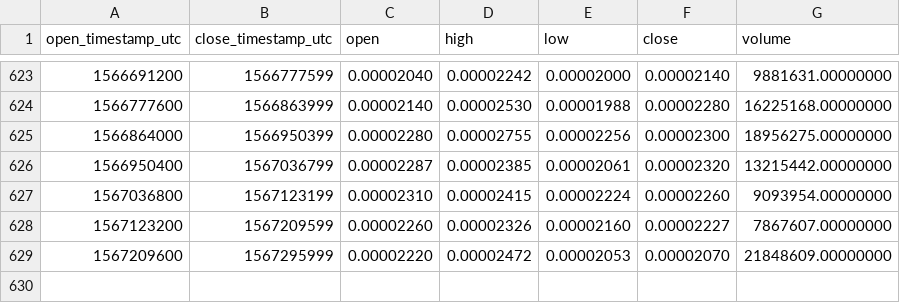
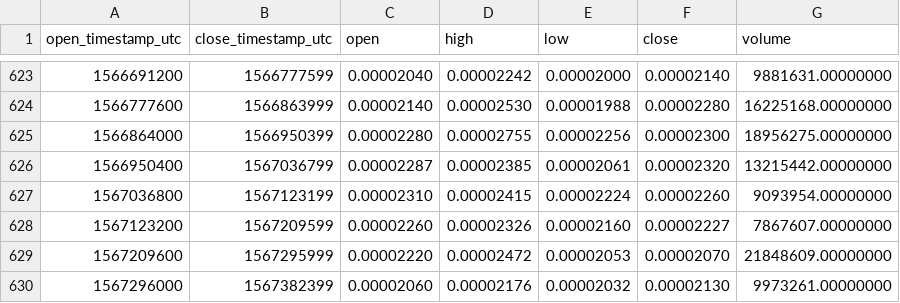
Before and after one commit to cryptobigbro/binance-LENDETH, a CSV file: binance-LENDETH-1d.csv, drawn as a sheet; only a part is shown, gaps mark what is left out.

Commit message:
Update OHLCV data.

```diff
--- a/binance-LENDETH-1d.csv
+++ b/binance-LENDETH-1d.csv
@@ -629 +629,2 @@ open_timestamp_utc,close_timestamp_utc,open,high,low,close,volume
 1567209600,1567295999,0.00002220,0.00002472,0.00002053,0.00002070,21848609.00000000
+1567296000,1567382399,0.00002060,0.00002176,0.00002032,0.00002130,9973261.00000000
```
Also changed, not shown: 1 other file.
